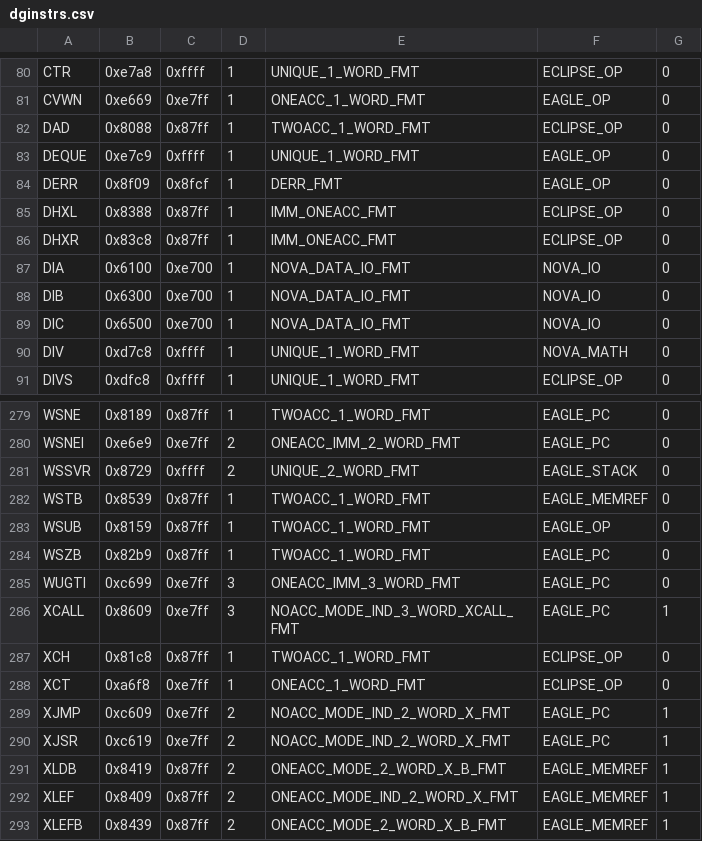
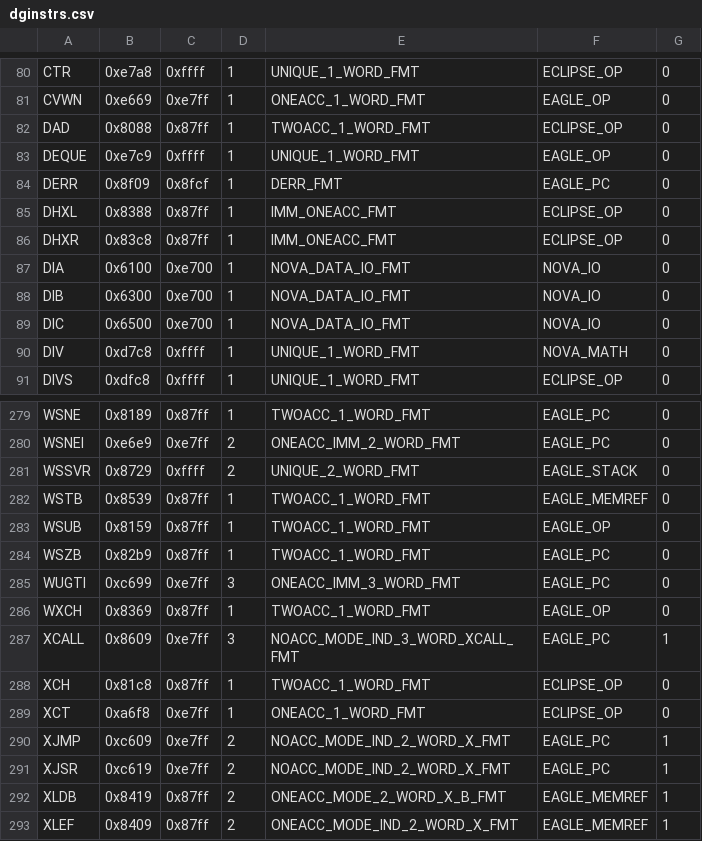
Before and after one commit to SMerrony/dgemug, a CSV file: cmd/dginstr/dginstrs.csv, drawn as a sheet; only a part is shown, gaps mark what is left out; the shorter side is filled out with more unchanged rows.

Commit message:
Add WXCH

```diff
--- a/cmd/dginstr/dginstrs.csv
+++ b/cmd/dginstr/dginstrs.csv
@@ -83,3 +83,3 @@ DAD,0x8088,0x87ff,1,TWOACC_1_WORD_FMT,ECLIPSE_OP,0
 DEQUE,0xe7c9,0xffff,1,UNIQUE_1_WORD_FMT,EAGLE_OP,0
-DERR,0x8f09,0x8fcf,1,DERR_FMT,EAGLE_OP,0
+DERR,0x8f09,0x8fcf,1,DERR_FMT,EAGLE_PC,0
 DHXL,0x8388,0x87ff,1,IMM_ONEACC_FMT,ECLIPSE_OP,0
@@ -285,2 +285,3 @@ WSZB,0x82b9,0x87ff,1,TWOACC_1_WORD_FMT,EAGLE_PC,0
 WUGTI,0xc699,0xe7ff,3,ONEACC_IMM_3_WORD_FMT,EAGLE_PC,0
+WXCH,0x8369,0x87ff,1,TWOACC_1_WORD_FMT,EAGLE_OP,0
 XCALL,0x8609,0xe7ff,3,NOACC_MODE_IND_3_WORD_XCALL_FMT,EAGLE_PC,1
```
Also changed, not shown: 1 other file.
